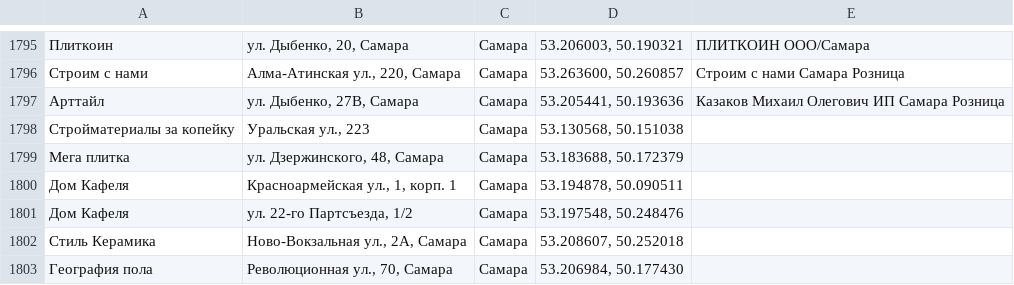
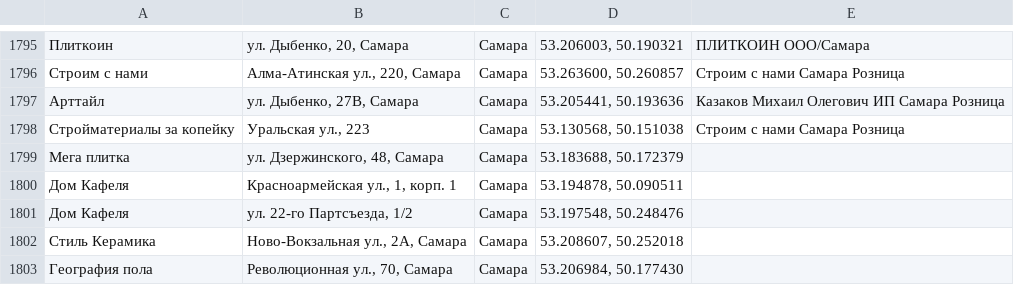
Before and after one commit to Dmitriknow/Points, a CSV file: all_cities_test.csv, drawn as a sheet; only a part is shown, gaps mark what is left out; the diff names each change by its address in the sheet, - before the commit and + after, or states it on an @@ line.

Commit message:
Update all_cities_test.csv

```diff
--- a/all_cities_test.csv
+++ b/all_cities_test.csv
-E1798: (empty)
+E1798: Строим с нами Самара Розница
```
